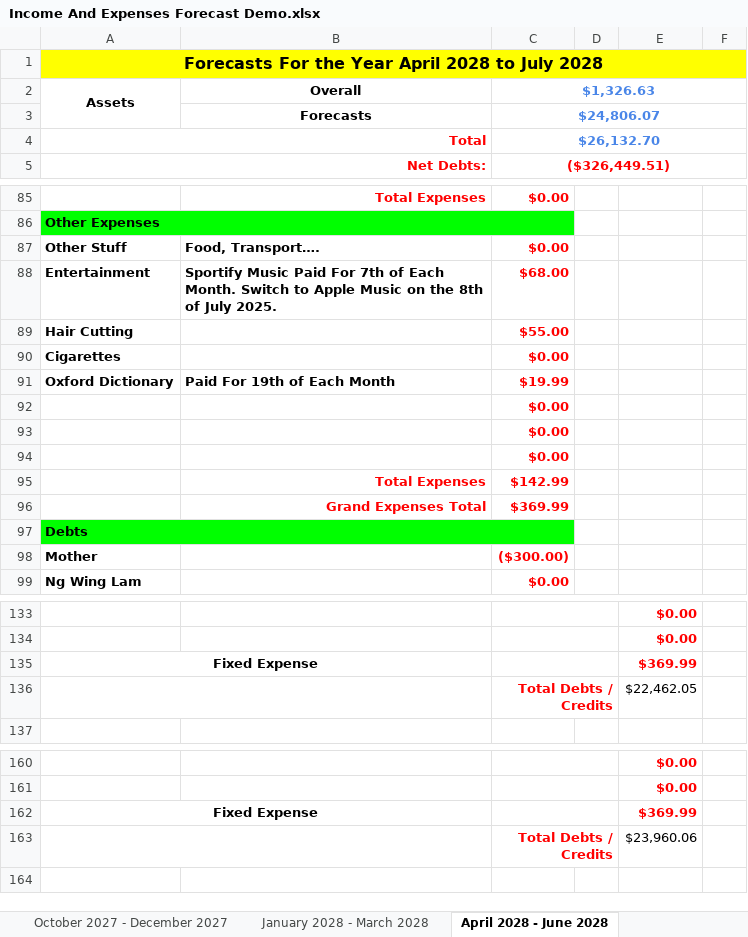
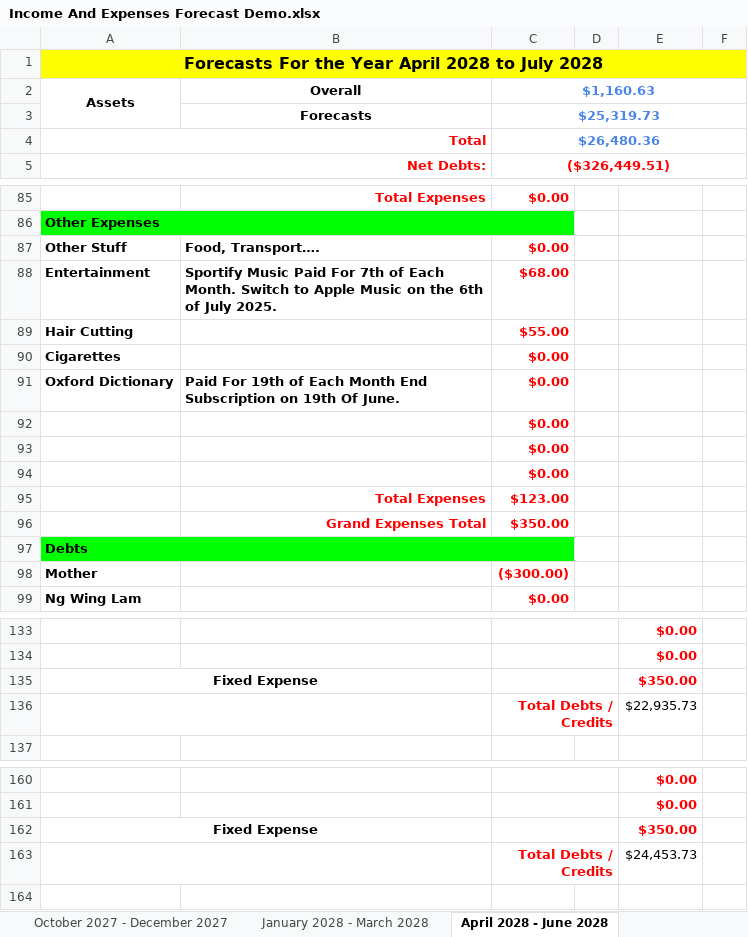
Before and after one commit to alantangsinglun/Income-Forecast, an Excel workbook: Income And Expenses Forecast Demo.xlsx, sheet April 2028 - June 2028, drawn as a sheet; only a part is shown, gaps mark what is left out; values as stored, in another font and other column widths than the file's, no borders; conditional formats not drawn; the diff covers the shown part only; the diff names each change by its address in the sheet, - before the commit and + after, or states it on an @@ line.

```diff
--- a/Income And Expenses Forecast Demo.xlsx (sheet April 2028 - June 2028)
+++ b/Income And Expenses Forecast Demo.xlsx (sheet April 2028 - June 2028)
-C2: $1,326.63
+C2: $1,160.63
-C3: $24,806.07
+C3: $25,319.73
-C4: $26,132.70
+C4: $26,480.36
-B88: …on the 8th of July…
+B88: …on the 6th of July…
-B91: Paid For 19th of Each Month
+B91: Paid For 19th of Each Month End Subscription on 19th Of June.
-C91: $19.99
+C91: $0.00
-C95: $142.99
+C95: $123.00
-C96: $369.99
+C96: $350.00
-E135: $369.99
+E135: $350.00
-E136: $22,462.05
+E136: $22,935.73
-E162: $369.99
+E162: $350.00
-E163: $23,960.06
+E163: $24,453.73
```
Also changed, not shown: 6 edited cells elsewhere in this sheet, sheet January 2025 - March 2025, sheet July 2028 - September 2028, sheet October 2028 - December 2028, sheet July 2026 - September 2026, sheet January 2027 - March 2027, sheet July 2027 - September 2027, 9 more sheets.
